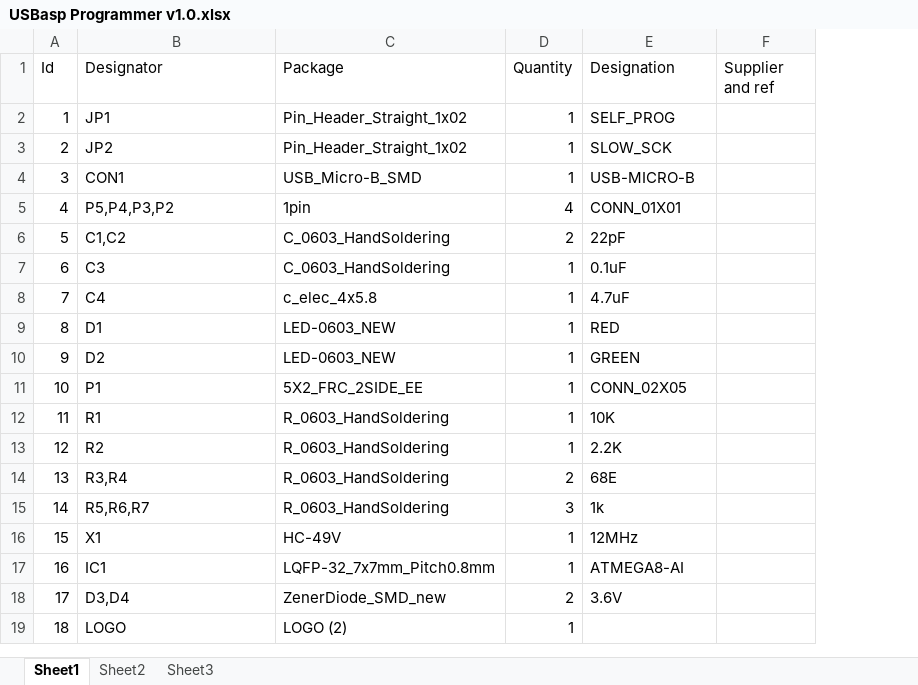
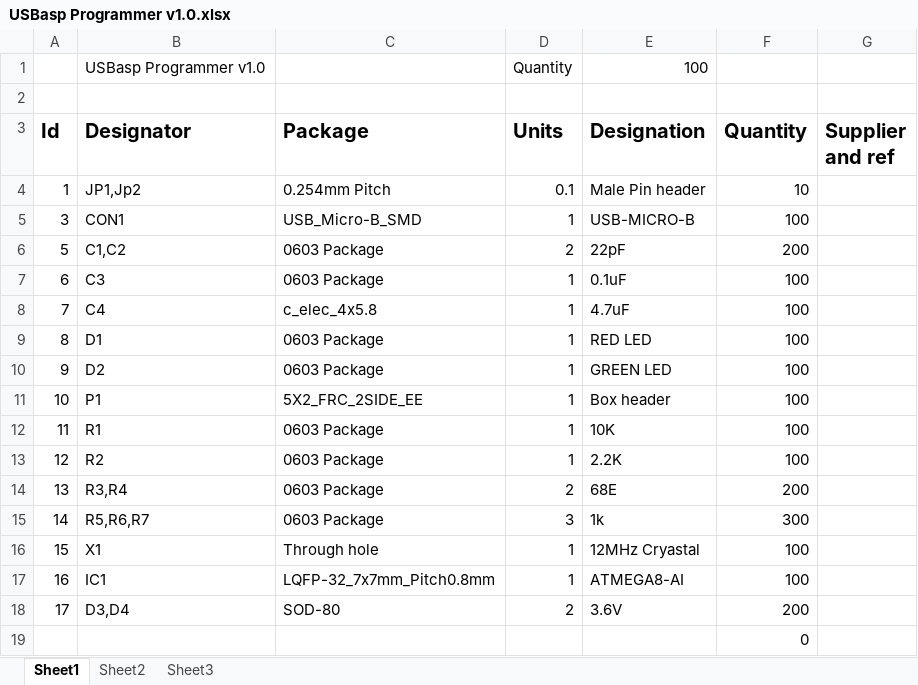
Before and after one commit to ExploreEmbedded/AVR-USBasp-Programmer_V0.1, an Excel workbook: Others/BOM/USBasp Programmer v1.0.xlsx, sheet Sheet1, drawn as a sheet; values as stored, in another font and other column widths than the file's, no borders; removed rows and columns are numbered as before the commit, all else as after; the diff names each change by its address in the sheet, - before the commit and + after, or states it on an @@ line.

Commit message:
BOM generated

```diff
--- a/Others/BOM/USBasp Programmer v1.0.xlsx (sheet Sheet1)
+++ b/Others/BOM/USBasp Programmer v1.0.xlsx (sheet Sheet1)
+column F (Quantity), rows 4-19: 10 | 100 | 200 | 100 | 100 | 100 | 100 | 100 | 100 | 100 | 200 | 300 | 100 | 100 | 200 | 0
+row 1:  | USBasp Programmer v1.0 |  | Quantity | 100
+row 2: (empty)
-A3:E3 bold: off
+A3:E3 bold: on, text size: larger
-D3: Quantity
+D3: Units
-G3 bold: off
+G3 bold: on, text size: larger
-B4 (Designator): JP1
+B4 (Designator): JP1,Jp2
-C4 (Package): Pin_Header_Straight_1x02
+C4 (Package): 0.254mm Pitch
-D4 (Units): 1
+D4 (Units): 0.1
-E4 (Designation): SELF_PROG
+E4 (Designation): Male Pin header
-row 3: 2 | JP2 | Pin_Header_Straight_1x02 | 1 | SLOW_SCK
-row 5: 4 | P5,P4,P3,P2 | 1pin | 4 | CONN_01X01
-C6:C7 (Package): C_0603_HandSoldering
+C6:C7 (Package): 0603 Package
-C9:C10 (Package): LED-0603_NEW
+C9:C10 (Package): 0603 Package
-E9 (Designation): RED
+E9 (Designation): RED LED
-E10 (Designation): GREEN
+E10 (Designation): GREEN LED
-E11 (Designation): CONN_02X05
+E11 (Designation): Box header
-C12:C15 (Package): R_0603_HandSoldering
+C12:C15 (Package): 0603 Package
-C16 (Package): HC-49V
+C16 (Package): Through hole
-E16 (Designation): 12MHz
+E16 (Designation): 12MHz Cryastal
-C18 (Package): ZenerDiode_SMD_new
+C18 (Package): SOD-80
-A19 (Id): 18
+A19 (Id): (empty)
-B19 (Designator): LOGO
+B19 (Designator): (empty)
-C19 (Package): LOGO (2)
+C19 (Package): (empty)
-D19 (Units): 1
+D19 (Units): (empty)
```
